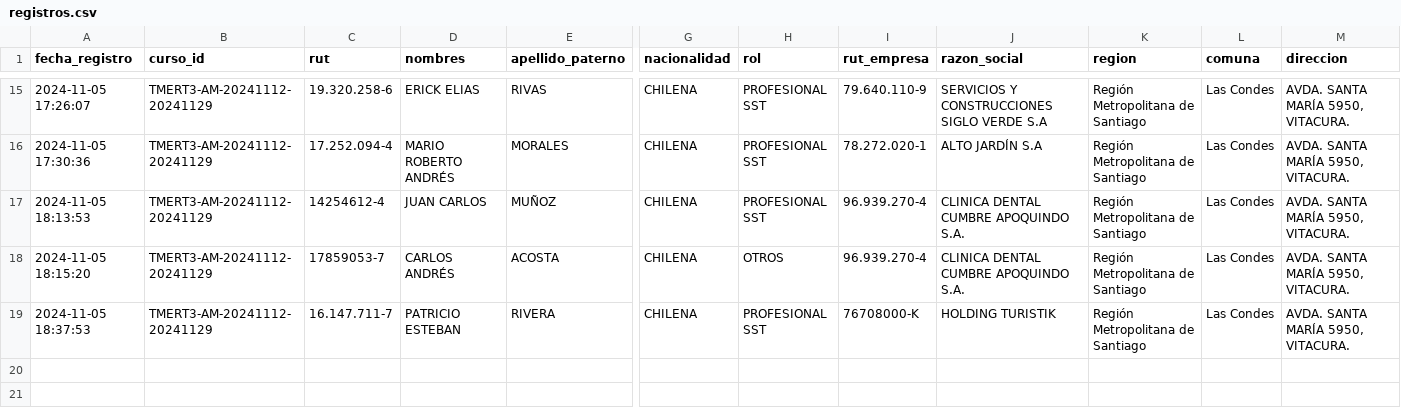
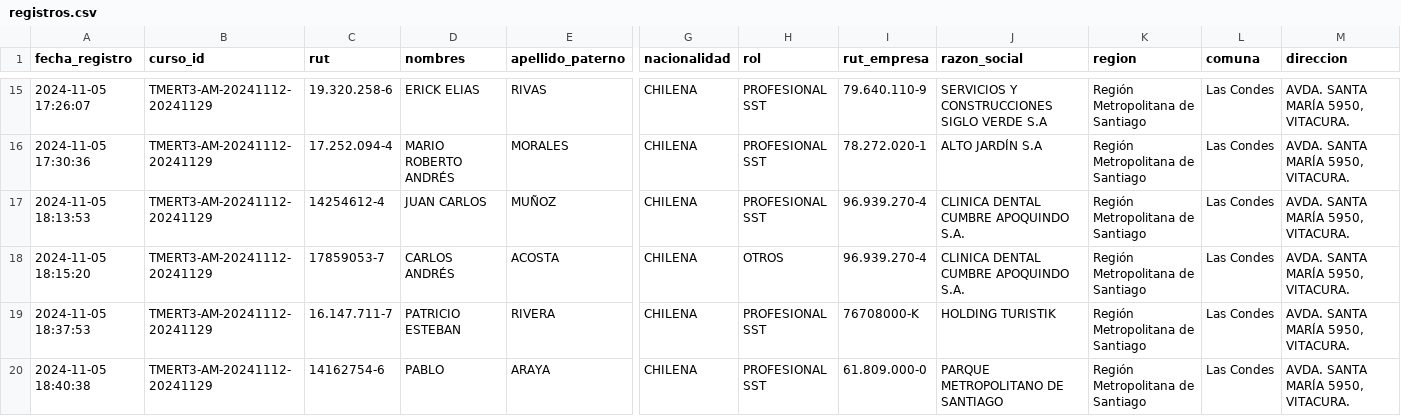
Before and after one commit to DVicenteC/InscripcionCursoTMERT, a CSV file: data/registros.csv, drawn as a sheet; only a part is shown, gaps mark what is left out; rows hold the shown columns only; the diff names each change by its address in the sheet, - before the commit and + after, or states it on an @@ line.

Commit message:
Nuevo registro 2024-11-05 18:40:38.279919

```diff
--- a/data/registros.csv
+++ b/data/registros.csv
+row 20: 2024-11-05 18:40:38 | TMERT3-AM-20241112-20241129 | 14162754-6 | PABLO | ARAYA | CHILENA | PROFESIONAL SST | 61.809.000-0 | PARQUE METROPOLITANO DE SANTIAGO | Región Metropolitana de Santiago | Las Condes | AVDA. SANTA MARÍA 5950, VITACURA.
```
